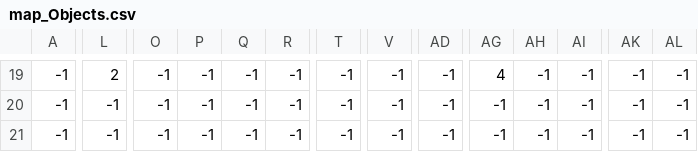
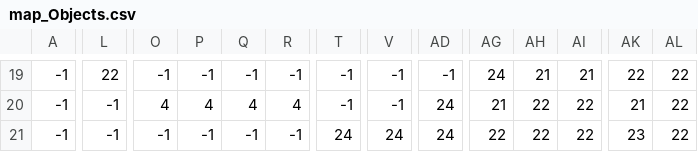
Before and after one commit to HungNguyenDoan/Zelda-Game-Python, a CSV file: 15 - fixes audio/15 - fixes audio/map/map_Objects.csv, drawn as a sheet; only a part is shown, gaps mark what is left out; the diff covers the shown part only; the diff names each change by its address in the sheet, - before the commit and + after, or states it on an @@ line.

```diff
--- a/15 - fixes audio/15 - fixes audio/map/map_Objects.csv
+++ b/15 - fixes audio/15 - fixes audio/map/map_Objects.csv
-L19: 2
+L19: 22
-AG19: 4
+AG19: 24
-AH19: -1
+AH19: 21
-AI19: -1
+AI19: 21
-AK19: -1
+AK19: 22
-AL19:AL21: -1
+AL19:AL21: 22
-O20: -1
+O20: 4
-P20: -1
+P20: 4
-Q20: -1
+Q20: 4
-R20: -1
+R20: 4
-AD20:AD21: -1
+AD20:AD21: 24
-AG20: -1
+AG20: 21
-AH20:AH21: -1
+AH20:AH21: 22
-AI20:AI21: -1
+AI20:AI21: 22
-AK20: -1
+AK20: 21
-T21: -1
+T21: 24
-V21: -1
+V21: 24
-AG21: -1
+AG21: 22
-AK21: -1
+AK21: 23
```
Also changed, not shown: 144 edited cells elsewhere in this file, 5 other files.
